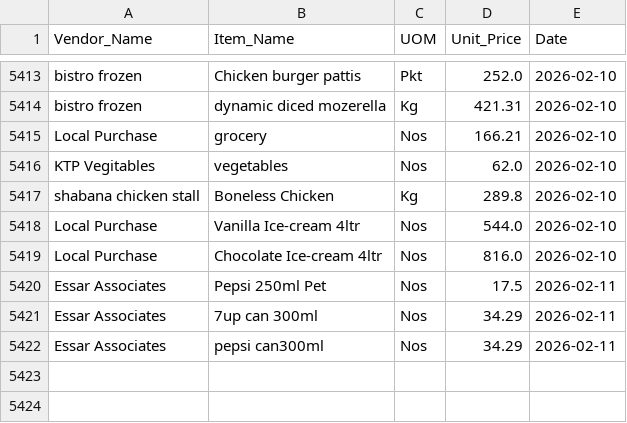
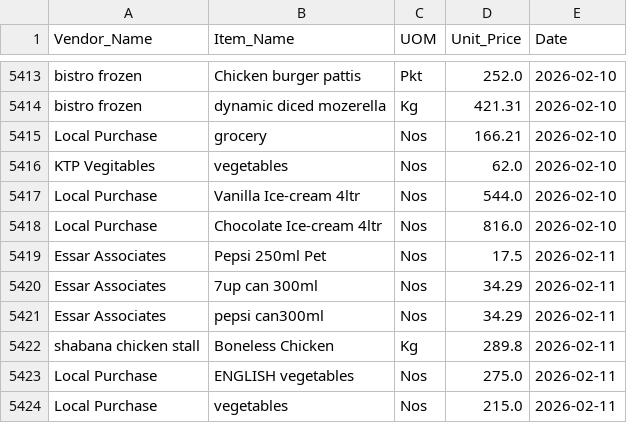
Before and after one commit to arjunotp/Dashboard, a CSV file: product_price.csv, drawn as a sheet; only a part is shown, gaps mark what is left out.

Commit message:
Upload CSV product_price.csv

```diff
--- a/product_price.csv
+++ b/product_price.csv
@@ -5416,3 +5416,2 @@ Local Purchase,grocery,Nos,166.21,2026-02-10
 KTP Vegitables,vegetables,Nos,62.0,2026-02-10
-shabana chicken stall,Boneless Chicken,Kg,289.8,2026-02-10
 Local Purchase,Vanilla Ice-cream 4ltr,Nos,544.0,2026-02-10
@@ -5422 +5421,4 @@ Essar Associates,7up can 300ml,Nos,34.29,2026-02-11
 Essar Associates,pepsi can300ml,Nos,34.29,2026-02-11
+shabana chicken stall,Boneless Chicken,Kg,289.8,2026-02-11
+Local Purchase,ENGLISH vegetables,Nos,275.0,2026-02-11
+Local Purchase,vegetables,Nos,215.0,2026-02-11
```
